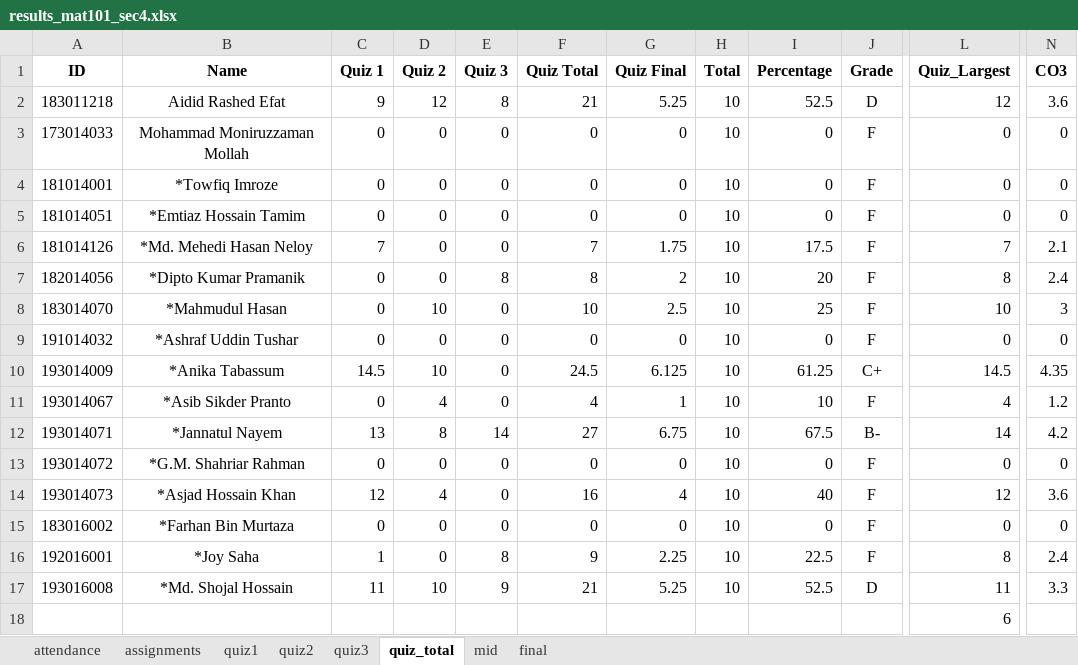
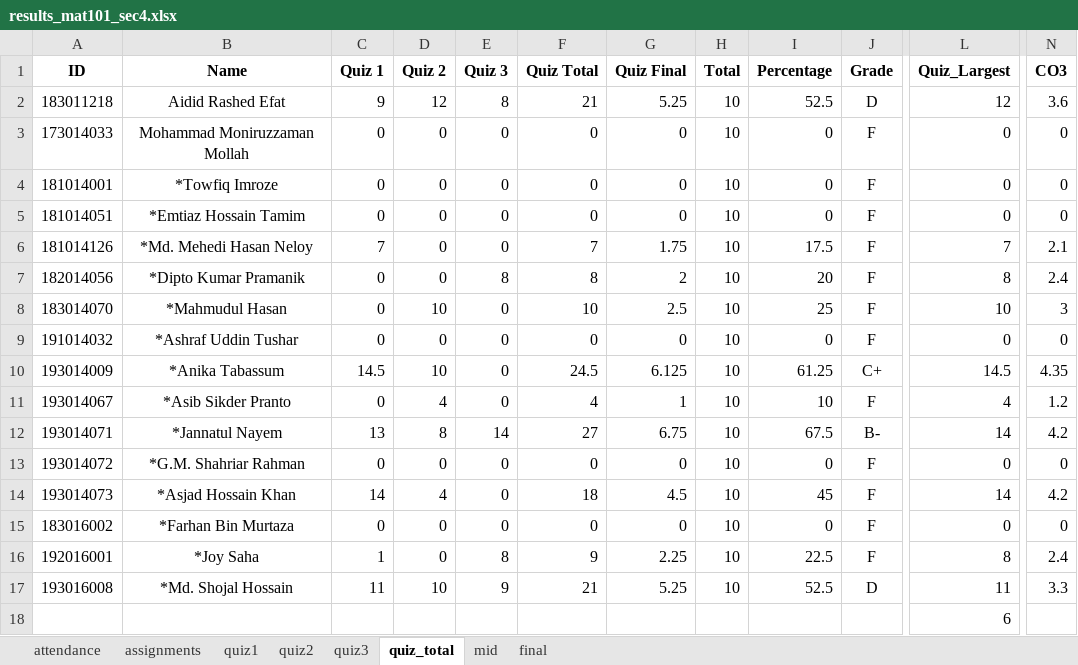
Before and after one commit to SatyakiDas/ulab_course_materials, an Excel workbook: FALL 19/MAT 101/results_mat101_sec4.xlsx, sheet quiz_total, drawn as a sheet; only a part is shown, gaps mark what is left out; values as stored, in another font and other column widths than the file's, no borders; the diff names each change by its address in the sheet, - before the commit and + after, or states it on an @@ line.

```diff
--- a/FALL 19/MAT 101/results_mat101_sec4.xlsx (sheet quiz_total)
+++ b/FALL 19/MAT 101/results_mat101_sec4.xlsx (sheet quiz_total)
-C14 (Quiz 1): 12
+C14 (Quiz 1): 14
-F14 (Quiz Total): 16
+F14 (Quiz Total): 18
-G14 (Quiz Final): 4
+G14 (Quiz Final): 4.5
-I14 (Percentage): 40
+I14 (Percentage): 45
-L14 (Quiz_Largest): 12
+L14 (Quiz_Largest): 14
-N14 (CO3): 3.6
+N14 (CO3): 4.2
```
Also changed, not shown: FALL 19/CSE 101 Non CSE/results_cse101_sec8.xlsx, FALL 19/CSE 208/Fall2019_CSE208_Sec1_CoPo.xlsx, 18 other files.
